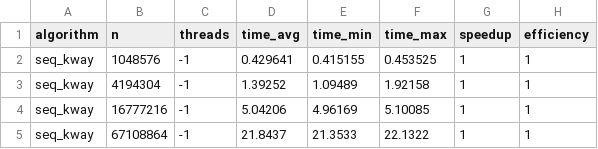
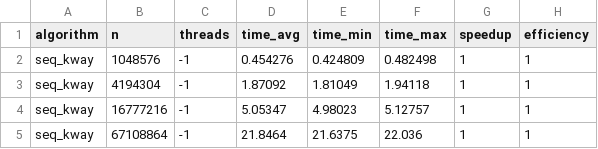
Before and after one commit to lulunkaii/T1Distribuidos, a CSV file: output/seq_kway.csv, drawn as a sheet.

Commit message:
add: parallel kway

```diff
--- a/output/seq_kway.csv
+++ b/output/seq_kway.csv
@@ -1,5 +1,5 @@
 algorithm,n,threads,time_avg,time_min,time_max,speedup,efficiency
-seq_kway,1048576,-1,0.429641,0.415155,0.453525,1,1
-seq_kway,4194304,-1,1.39252,1.09489,1.92158,1,1
-seq_kway,16777216,-1,5.04206,4.96169,5.10085,1,1
-seq_kway,67108864,-1,21.8437,21.3533,22.1322,1,1
+seq_kway,1048576,-1,0.454276,0.424809,0.482498,1,1
+seq_kway,4194304,-1,1.87092,1.81049,1.94118,1,1
+seq_kway,16777216,-1,5.05347,4.98023,5.12757,1,1
+seq_kway,67108864,-1,21.8464,21.6375,22.036,1,1
```
Also changed, not shown: 5 other files.
